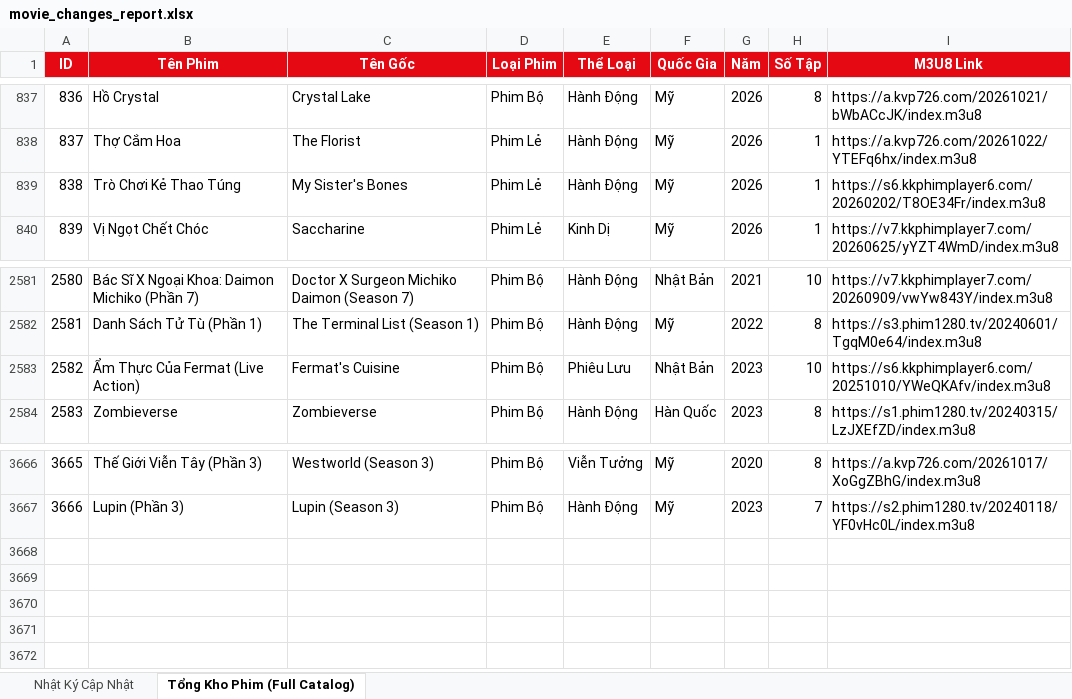
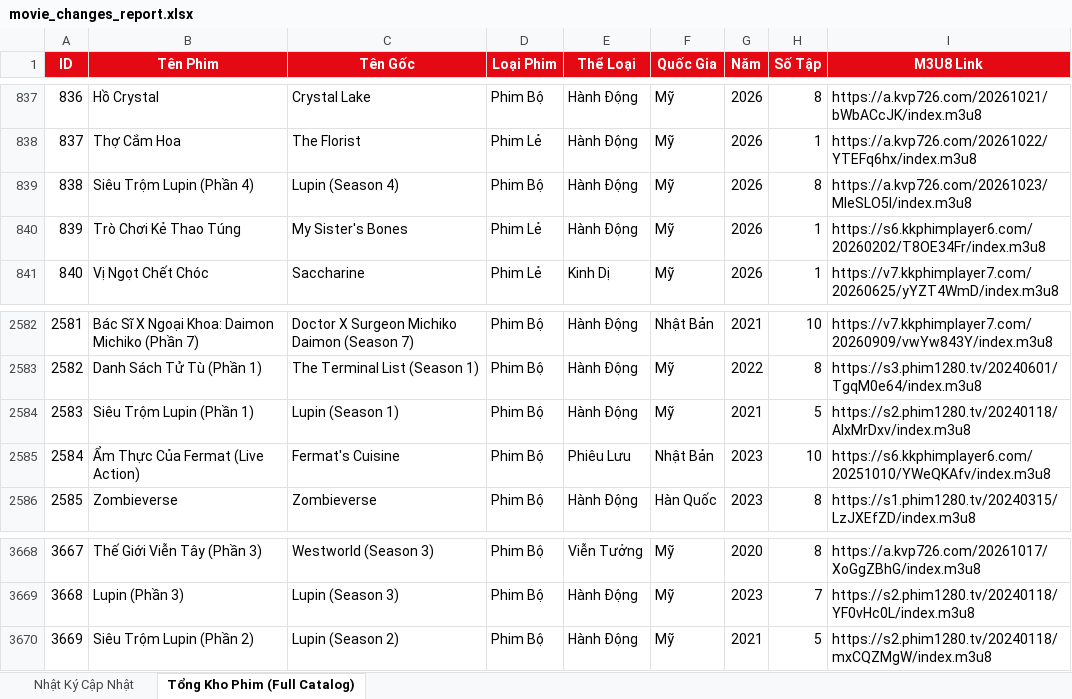
Before and after one commit to exorcisthb/Phim, an Excel workbook: movie_changes_report.xlsx, sheet Tổng Kho Phim (Full Catalog), drawn as a sheet; only a part is shown, gaps mark what is left out; values as stored, in another font and other column widths than the file's, no borders; addresses are those after the commit; the diff names each change by its address in the sheet, - before the commit and + after, or states it on an @@ line.

```diff
--- a/movie_changes_report.xlsx (sheet Tổng Kho Phim (Full Catalog))
+++ b/movie_changes_report.xlsx (sheet Tổng Kho Phim (Full Catalog))
+row 839: 838 | Siêu Trộm Lupin (Phần 4) | Lupin (Season 4) | Phim Bộ | Hành Động | Mỹ | 2026 | 8 | https://a.kvp726.com/20261023/MIeSLO5l/index.m3u8
@@ column A (ID) renumbered between rows 840 and 3669 @@
+row 2584: 2583 | Siêu Trộm Lupin (Phần 1) | Lupin (Season 1) | Phim Bộ | Hành Động | Mỹ | 2021 | 5 | https://s2.phim1280.tv/20240118/AlxMrDxv/index.m3u8
+row 3670: 3669 | Siêu Trộm Lupin (Phần 2) | Lupin (Season 2) | Phim Bộ | Hành Động | Mỹ | 2021 | 5 | https://s2.phim1280.tv/20240118/mxCQZMgW/index.m3u8
```
Also changed, not shown: sheet Nhật Ký Cập Nhật, 2 other files.
